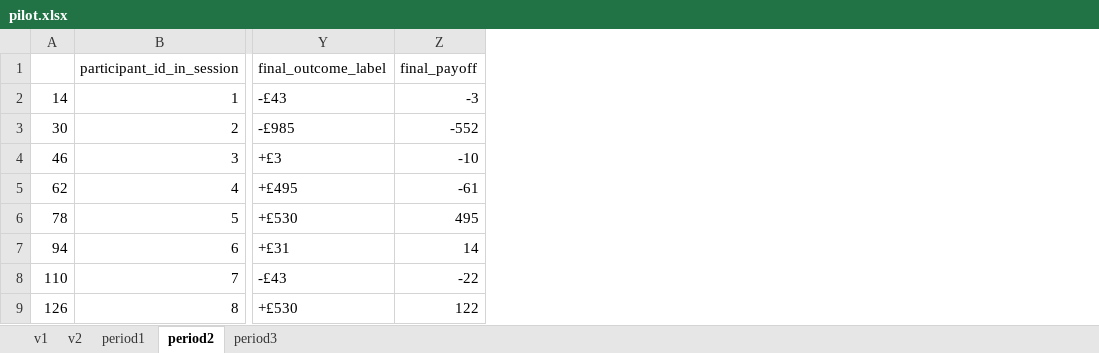
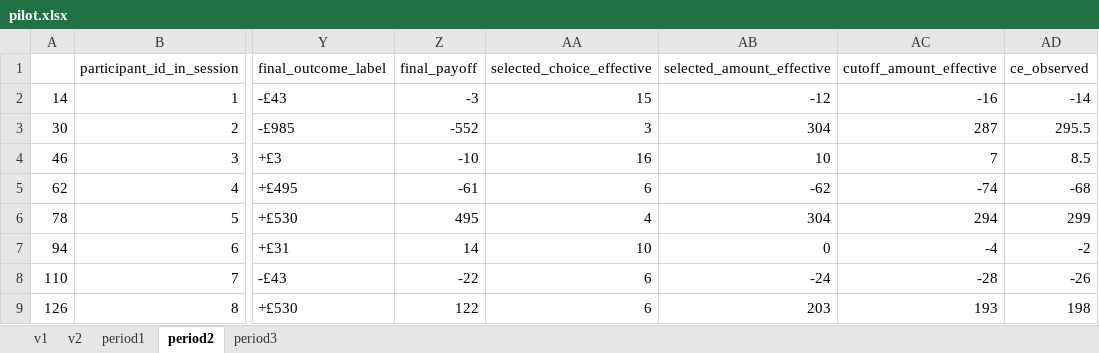
Before and after one commit to AndrijaLukovic/Estimation, an Excel workbook: pilot.xlsx, sheet period2, drawn as a sheet; only a part is shown, gaps mark what is left out; values as stored, in another font and other column widths than the file's, no borders; the diff names each change by its address in the sheet, - before the commit and + after, or states it on an @@ line.

```diff
--- a/pilot.xlsx (sheet period2)
+++ b/pilot.xlsx (sheet period2)
+column AA (selected_choice_effective), rows 2-9: 15 | 3 | 16 | 6 | 4 | 10 | 6 | 6
+column AB (selected_amount_effective), rows 2-9: -12 | 304 | 10 | -62 | 304 | 0 | -24 | 203
+column AC (cutoff_amount_effective), rows 2-9: -16 | 287 | 7 | -74 | 294 | -4 | -28 | 193
+column AD (ce_observed), rows 2-9: -14 | 295.5 | 8.5 | -68 | 299 | -2 | -26 | 198
```
Also changed, not shown: sheet period3, sheet period1, sheet v2, sheet v1, 4 other files.
